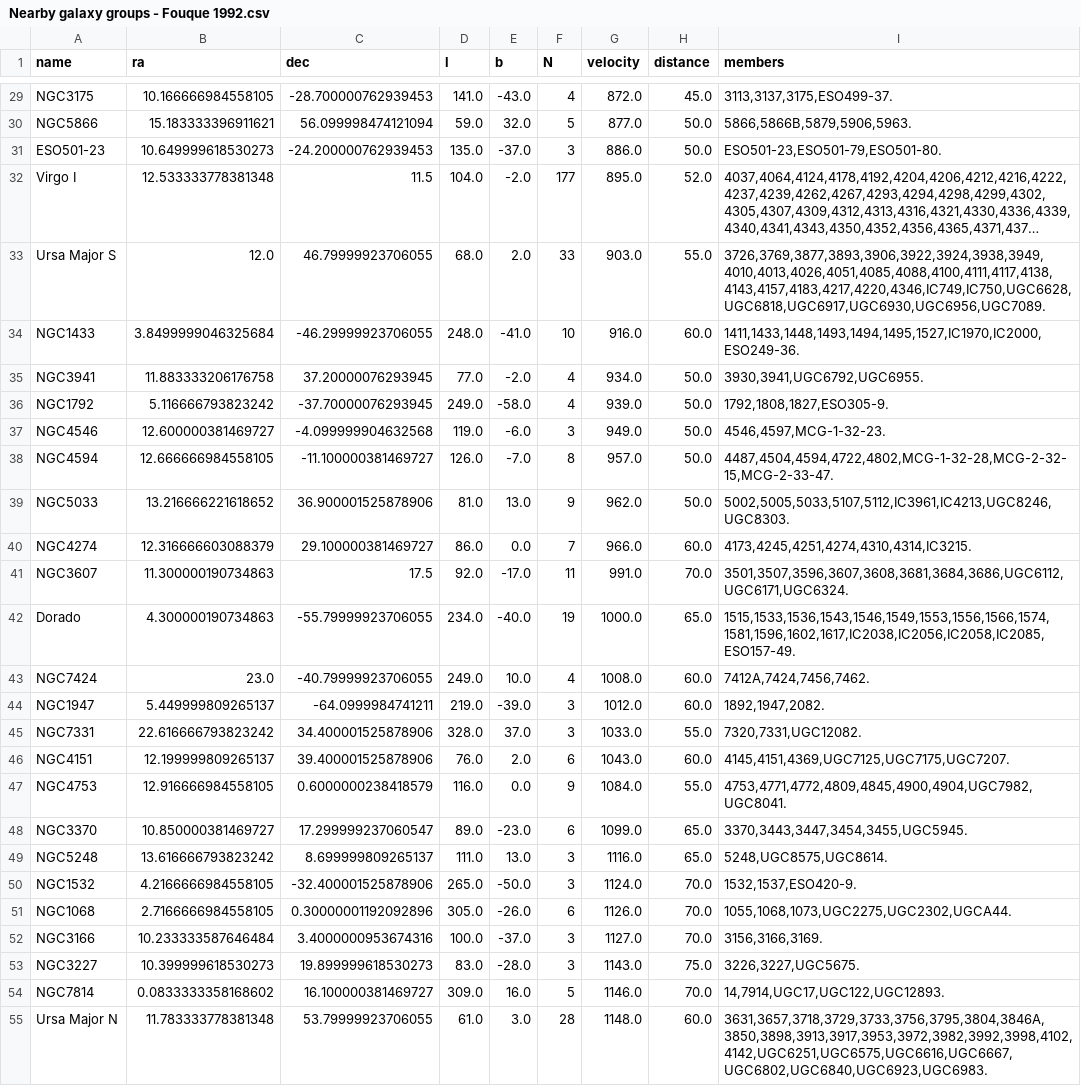
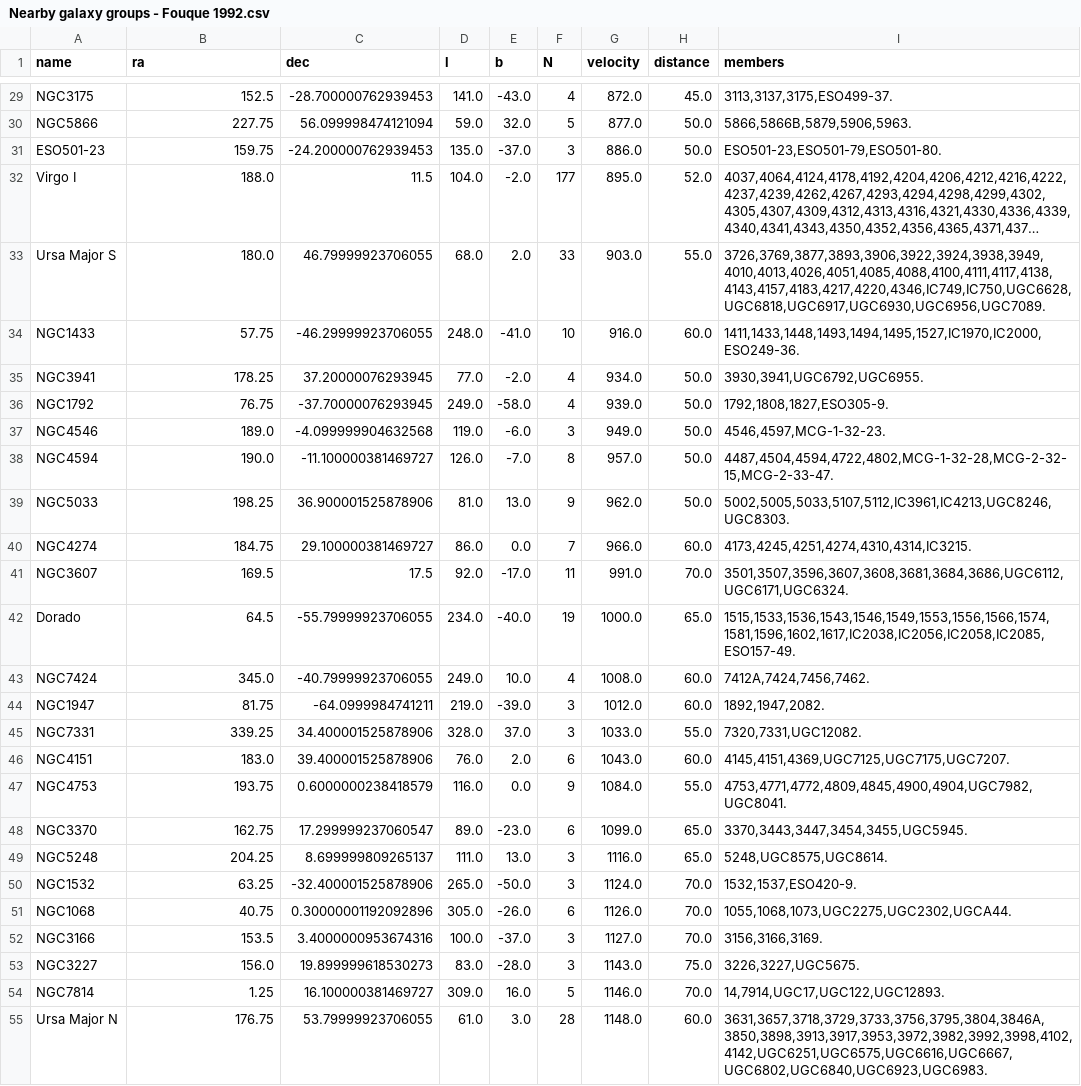
Before and after one commit to rpmunoz/Astronomy, a CSV file: Nearby galaxy groups/data/Nearby galaxy groups - Fouque 1992.csv, drawn as a sheet; only a part is shown, gaps mark what is left out; long unchanged cells end in …; the diff covers the shown part only; the diff names each change by its address in the sheet, - before the commit and + after, or states it on an @@ line.

```diff
--- a/Nearby galaxy groups/data/Nearby galaxy groups - Fouque 1992.csv
+++ b/Nearby galaxy groups/data/Nearby galaxy groups - Fouque 1992.csv
-B29 (ra): 10.166666984558105
+B29 (ra): 152.5
-B30 (ra): 15.183333396911621
+B30 (ra): 227.75
-B31 (ra): 10.649999618530273
+B31 (ra): 159.75
-B32 (ra): 12.533333778381348
+B32 (ra): 188.0
-B33 (ra): 12.0
+B33 (ra): 180.0
-B34 (ra): 3.8499999046325684
+B34 (ra): 57.75
-B35 (ra): 11.883333206176758
+B35 (ra): 178.25
-B36 (ra): 5.116666793823242
+B36 (ra): 76.75
-B37 (ra): 12.600000381469727
+B37 (ra): 189.0
-B38 (ra): 12.666666984558105
+B38 (ra): 190.0
-B39 (ra): 13.216666221618652
+B39 (ra): 198.25
-B40 (ra): 12.316666603088379
+B40 (ra): 184.75
-B41 (ra): 11.300000190734863
+B41 (ra): 169.5
-B42 (ra): 4.300000190734863
+B42 (ra): 64.5
-B43 (ra): 23.0
+B43 (ra): 345.0
-B44 (ra): 5.449999809265137
+B44 (ra): 81.75
-B45 (ra): 22.616666793823242
+B45 (ra): 339.25
-B46 (ra): 12.199999809265137
+B46 (ra): 183.0
-B47 (ra): 12.916666984558105
+B47 (ra): 193.75
-B48 (ra): 10.850000381469727
+B48 (ra): 162.75
-B49 (ra): 13.616666793823242
+B49 (ra): 204.25
-B50 (ra): 4.2166666984558105
+B50 (ra): 63.25
-B51 (ra): 2.7166666984558105
+B51 (ra): 40.75
-B52 (ra): 10.233333587646484
+B52 (ra): 153.5
-B53 (ra): 10.399999618530273
+B53 (ra): 156.0
-B54 (ra): 0.0833333358168602
+B54 (ra): 1.25
-B55 (ra): 11.783333778381348
+B55 (ra): 176.75
```
Also changed, not shown: 121 edited cells elsewhere in this file, 2 other files.
